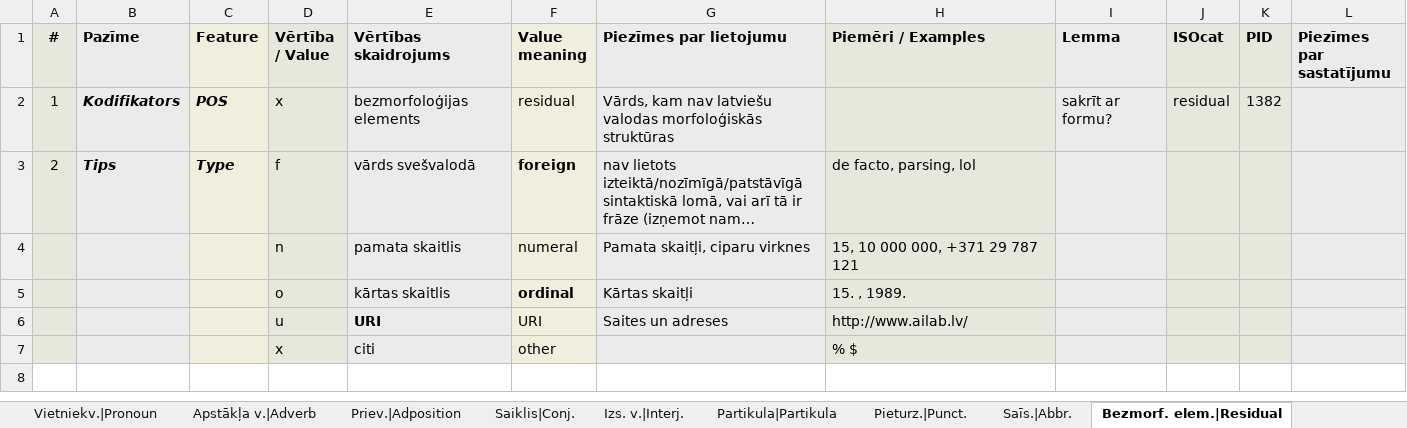
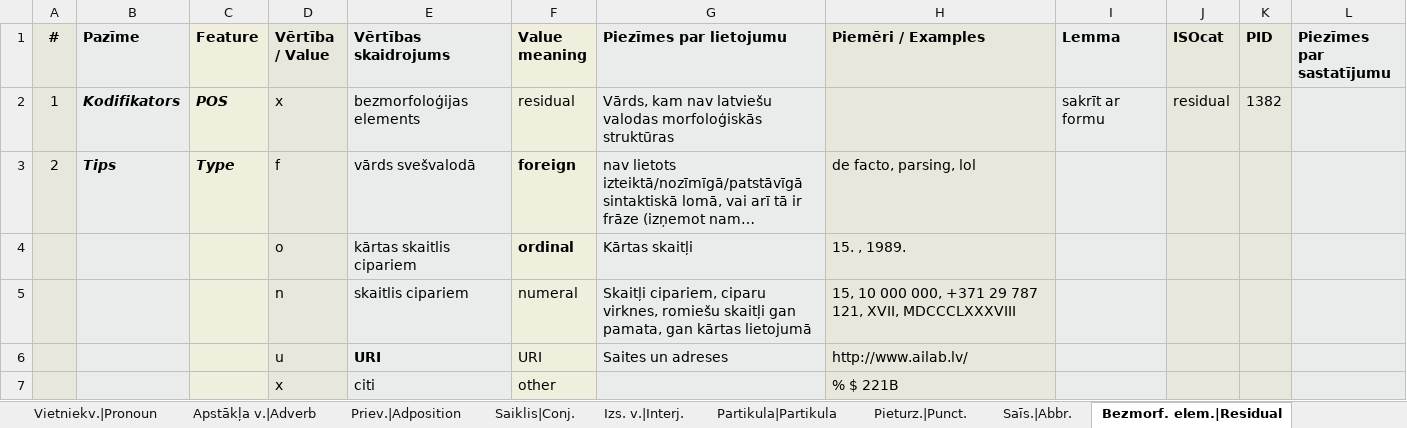
Before and after one commit to PeterisP/morphology, an Excel workbook: docs/SemTi-Kamols_morphotags.xlsx, sheet Bezmorf. elem.|Residual, drawn as a sheet; long unchanged cells end in …; values as stored, in another font and other column widths than the file's, no borders; charts and pictures not drawn; removed rows and columns are numbered as before the commit, all else as after; the diff names each change by its address in the sheet, - before the commit and + after, or states it on an @@ line.

Commit message:
Training data update, minor test fixes

```diff
--- a/docs/SemTi-Kamols_morphotags.xlsx (sheet Bezmorf. elem.|Residual)
+++ b/docs/SemTi-Kamols_morphotags.xlsx (sheet Bezmorf. elem.|Residual)
-I2 (Lemma): sakrīt ar formu?
+I2 (Lemma): sakrīt ar formu
-row 4:  |  |  | n | pamata skaitlis | numeral | Pamata skaitļi, ciparu virknes | 15, 10 000 000, +371 29 787 121
-E4 (Vērtības skaidrojums): kārtas skaitlis
+E4 (Vērtības skaidrojums): kārtas skaitlis cipariem
+row 5:  |  |  | n | skaitlis cipariem | numeral | Skaitļi cipariem, ciparu virknes, romiešu skaitļi gan pamata, gan kārtas lietojumā | 15, 10 000 000, +371 29 787 121, XVII, MDCCCLXXXVIII
-H7 (Piemēri / Examples): % $
+H7 (Piemēri / Examples): % $ 221B
```
Also changed, not shown: sheet Skaitļa v.|Numeral, 9 other files.
